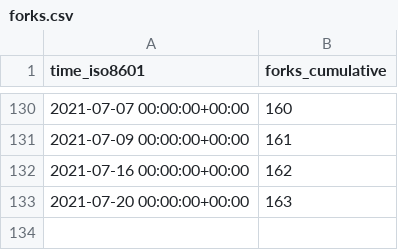
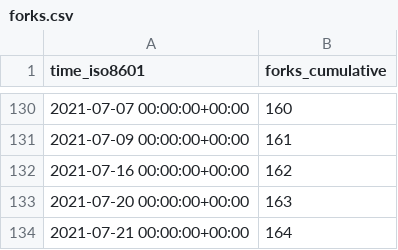
Before and after one commit to fadeev/stats, a CSV file: tendermint/starport/ghrs-data/forks.csv, drawn as a sheet; only a part is shown, gaps mark what is left out.

```diff
--- a/tendermint/starport/ghrs-data/forks.csv
+++ b/tendermint/starport/ghrs-data/forks.csv
@@ -133 +133,2 @@ time_iso8601,forks_cumulative
 2021-07-20 00:00:00+00:00,163
+2021-07-21 00:00:00+00:00,164
```
